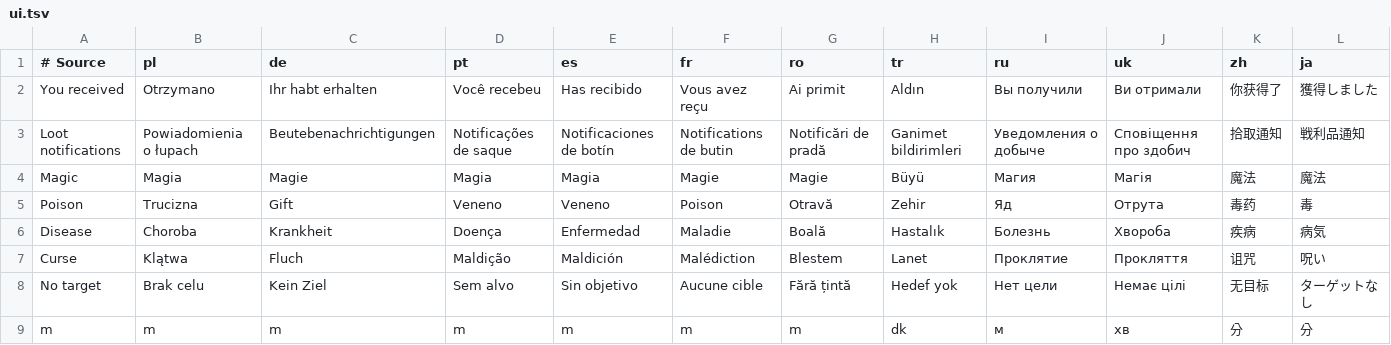
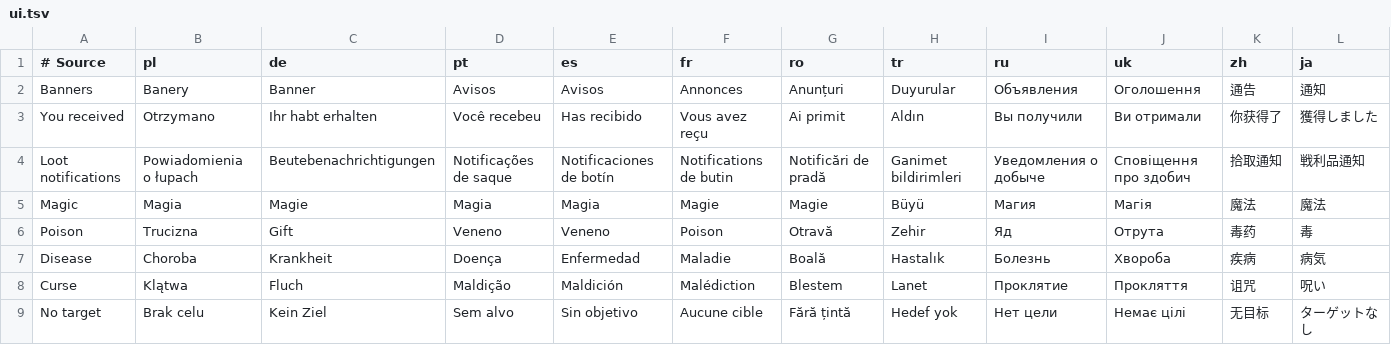
Before and after one commit to migwynkriid13/SurvivorsDragonUi, a TSV file: localization/ui.tsv, drawn as a sheet; only a part is shown; the shorter side is filled out with more unchanged rows; rows hold the shown columns only; the diff names each change by its address in the sheet, - before the commit and + after, or states it on an @@ line.

Commit message:
fix: redirect legacy notices into movable banners

```diff
--- a/localization/ui.tsv
+++ b/localization/ui.tsv
+row 2: Banners | Banery | Banner | Avisos | Avisos | Annonces | Anunțuri | Duyurular | Объявления | Оголошення | 通告 | 通知
```
Also changed, not shown: 9 other files.
